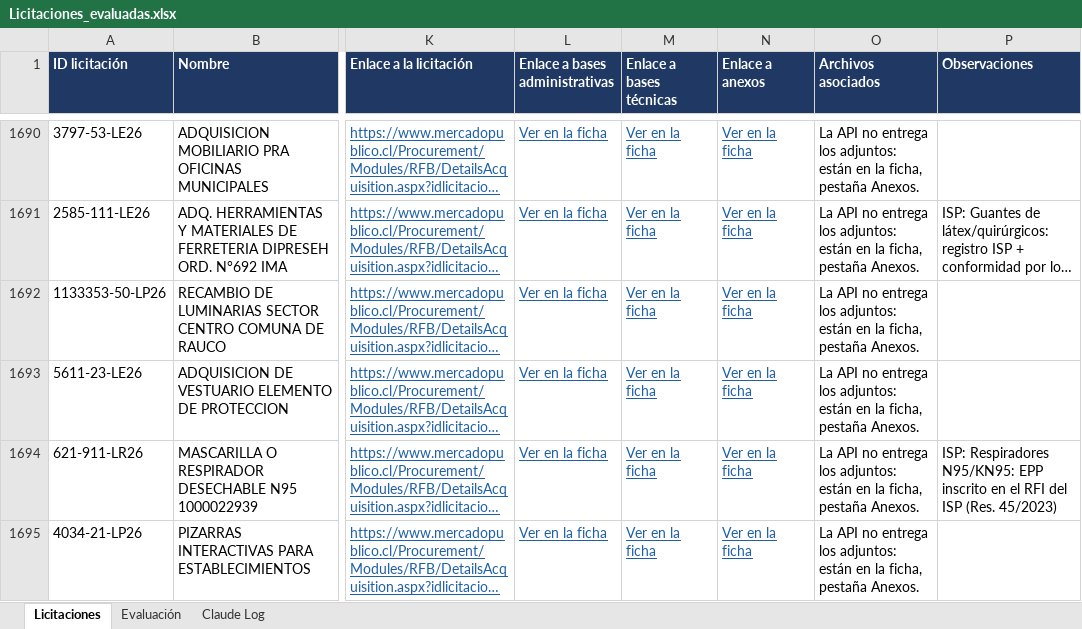
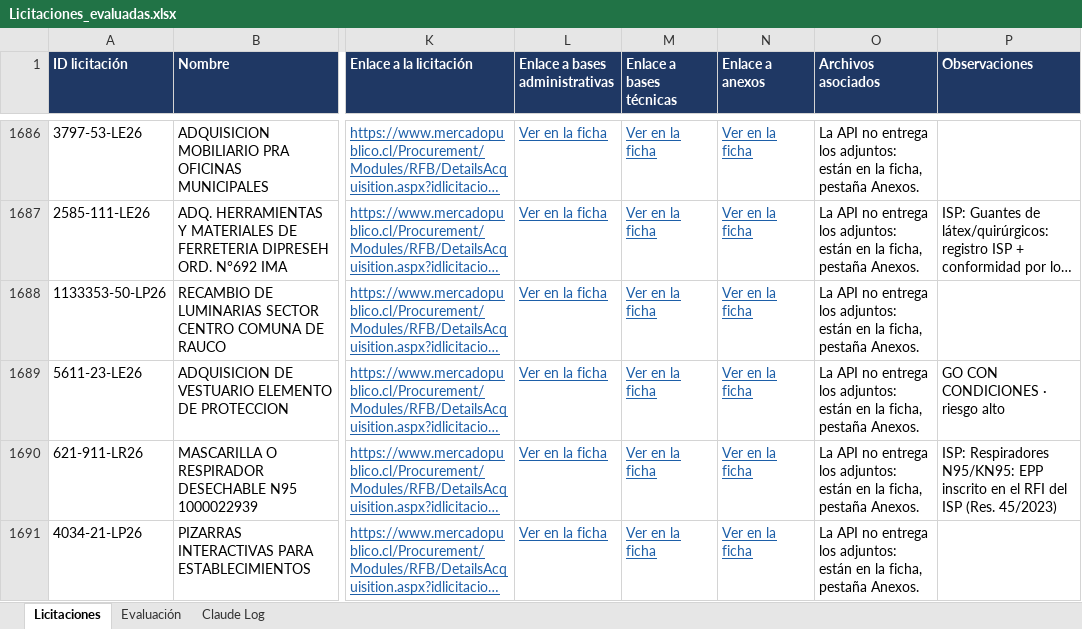
Before and after one commit to Yakazor/MercadoPublico, an Excel workbook: informes/evaluacion/Licitaciones_evaluadas.xlsx, sheet Licitaciones, drawn as a sheet; only a part is shown, gaps mark what is left out; long unchanged cells end in …; values as stored, in another font and other column widths than the file's, no borders; addresses are those after the commit; the diff covers the shown part only; the diff names each change by its address in the sheet, - before the commit and + after, or states it on an @@ line.

```diff
--- a/informes/evaluacion/Licitaciones_evaluadas.xlsx (sheet Licitaciones)
+++ b/informes/evaluacion/Licitaciones_evaluadas.xlsx (sheet Licitaciones)
-P1689 (Observaciones): (empty)
+P1689 (Observaciones): GO CON CONDICIONES · riesgo alto
```
Also changed, not shown: 8 added rows, 12 removed rows and 1 edited cell elsewhere in this sheet, sheet Evaluación, sheet Claude Log, 36 other files.
